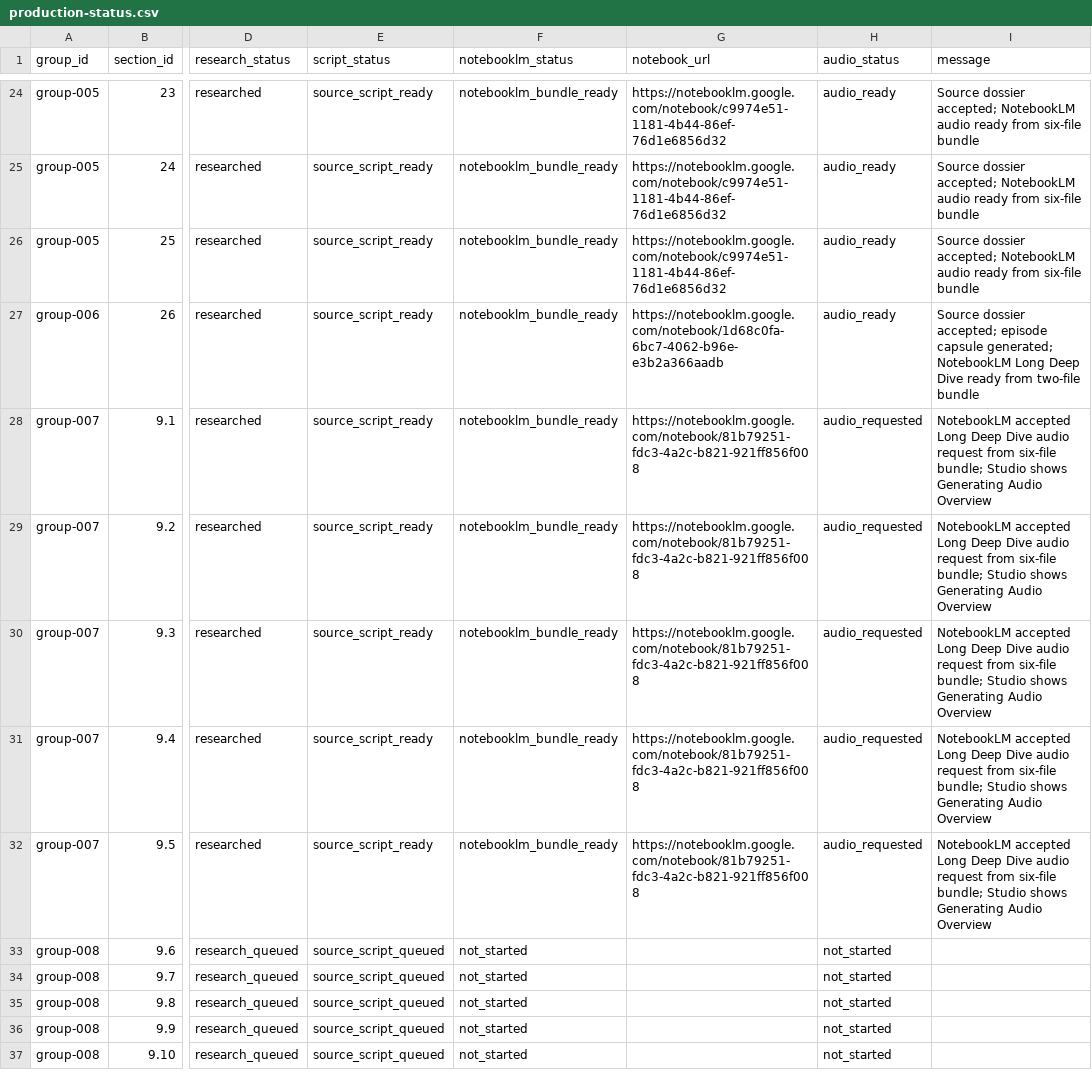
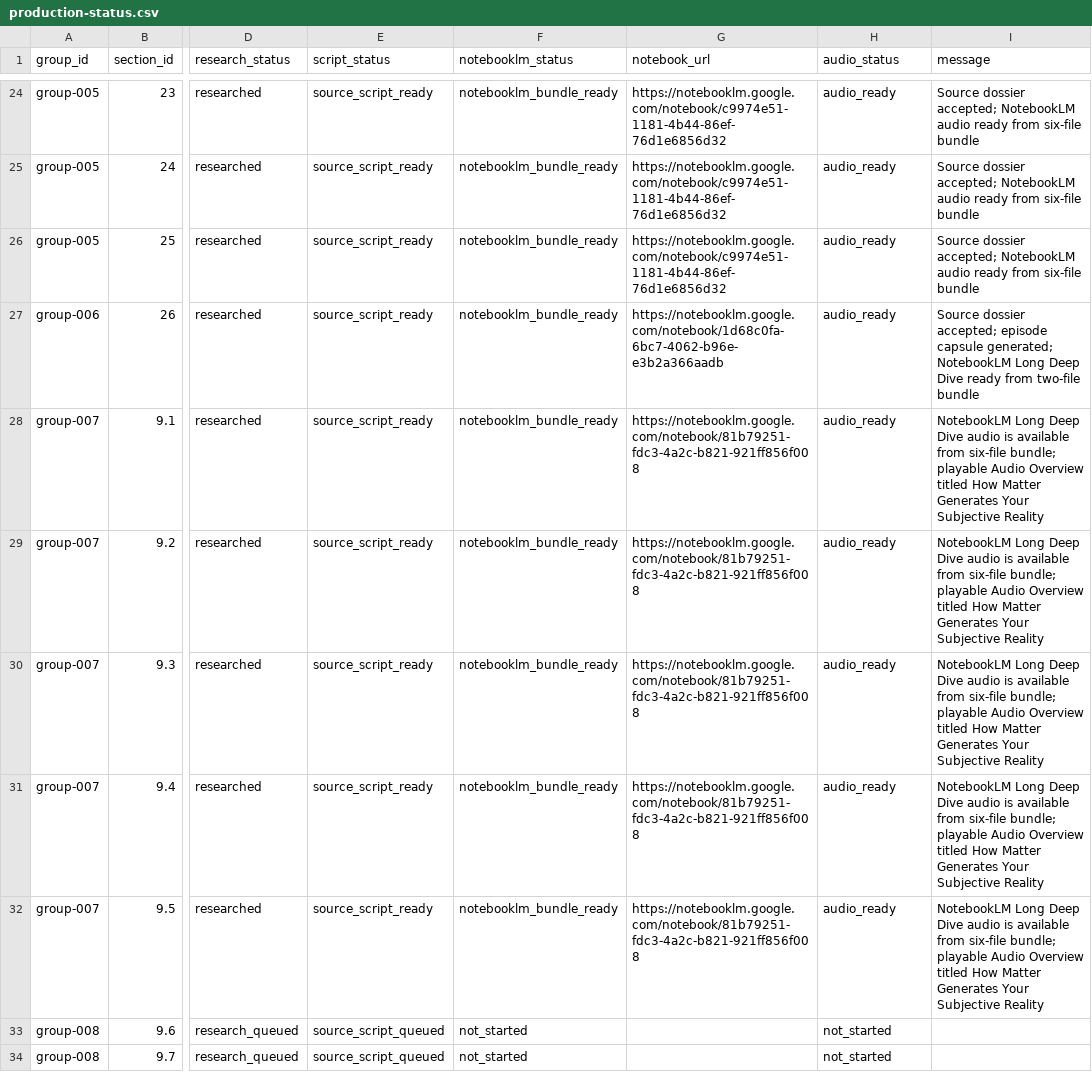
Before and after one commit to nemilentsau/landscape_of_consciousness, a CSV file: course/production-status.csv, drawn as a sheet; only a part is shown, gaps mark what is left out; the shorter side is filled out with more unchanged rows; the diff names each change by its address in the sheet, - before the commit and + after, or states it on an @@ line.

Commit message:
Mark group-007 audio ready after NotebookLM generation

```diff
--- a/course/production-status.csv
+++ b/course/production-status.csv
-H28:H32 (audio_status): audio_requested
+H28:H32 (audio_status): audio_ready
-I28:I32 (message): NotebookLM accepted Long Deep Dive audio request from six-file bundle; Studio shows Generating Audio Overview
+I28:I32 (message): NotebookLM Long Deep Dive audio is available from six-file bundle; playable Audio Overview titled How Matter Generates Your Subjective Reality
```
Also changed, not shown: 1 other file.
